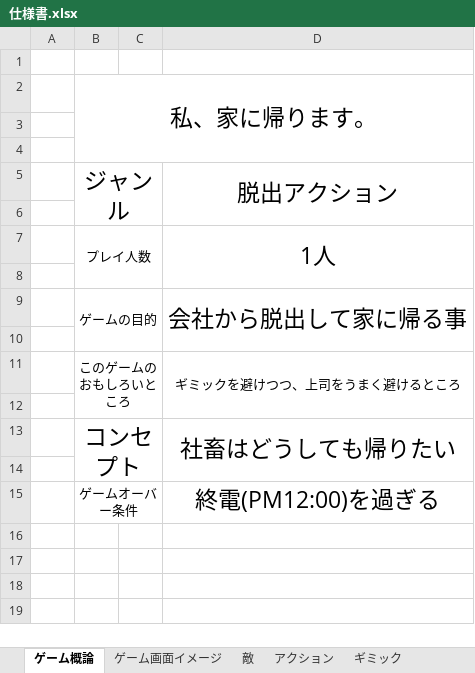
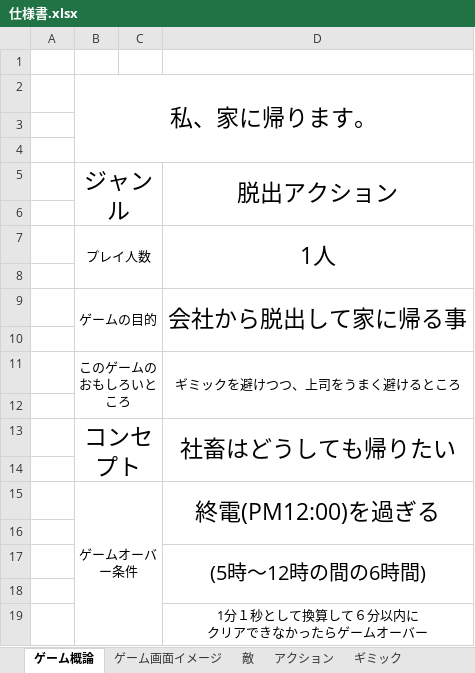
Before and after one commit to arcase6/GGJ2019-C, an Excel workbook: 仕様書.xlsx, sheet ゲーム概論, drawn as a sheet; values as stored, in another font and other column widths than the file's, no borders; charts and pictures not drawn; ↵ is a line break in a cell; the diff names each change by its address in the sheet, - before the commit and + after, or states it on an @@ line.

Commit message:
Update 仕様書.xlsx

```diff
--- a/仕様書.xlsx (sheet ゲーム概論)
+++ b/仕様書.xlsx (sheet ゲーム概論)
+D15:D16 merged
+row 16: (empty)
+row 17:  |  |  | (5時～12時の間の6時間)
+row 18: (empty)
+row 19:  |  |  | 1分１秒として換算して６分以内に ↵ クリアできなかったらゲームオーバー
```
